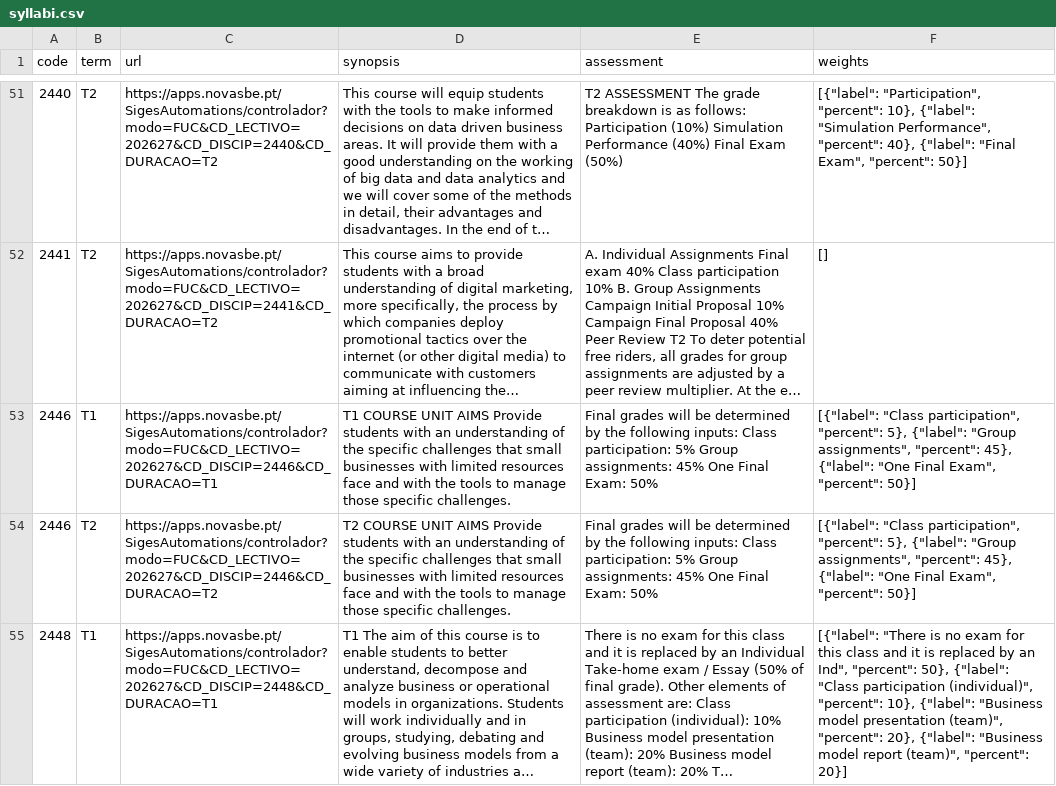
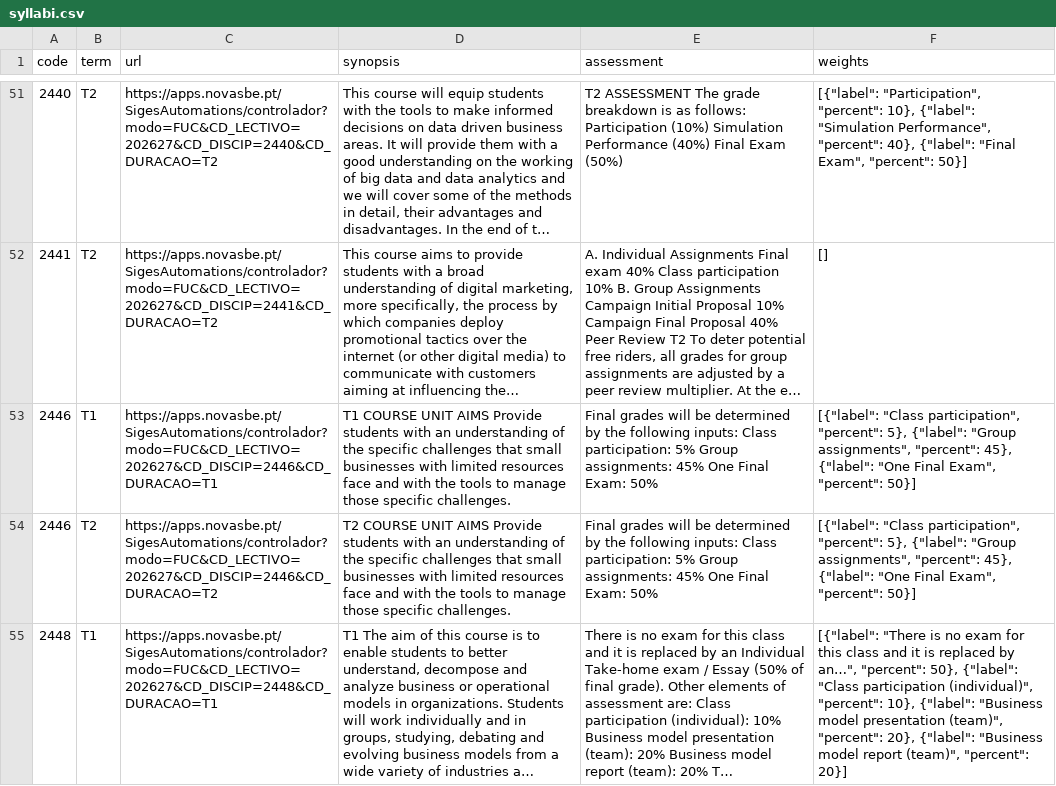
Before and after one commit to benjaminoepen-boop/lance, a CSV file: seed/syllabi.csv, drawn as a sheet; only a part is shown, gaps mark what is left out; long unchanged cells end in …; the diff covers the shown part only; the diff names each change by its address in the sheet, - before the commit and + after, or states it on an @@ line.

```diff
--- a/seed/syllabi.csv
+++ b/seed/syllabi.csv
-F55 (weights): …replaced by an Ind", "percent": 50},…
+F55 (weights): …replaced by an…", "percent": 50},…
```
Also changed, not shown: 5 edited cells elsewhere in this file, 1 other file.
